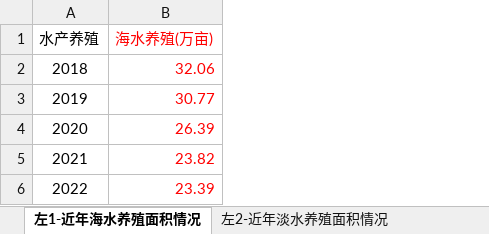
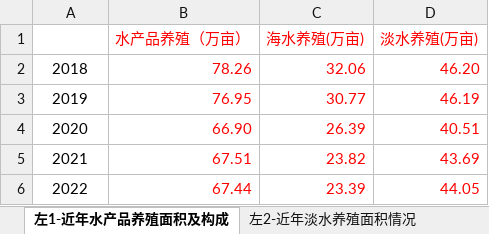
Before and after one commit to GZK66666/map-of-AgriRuralResource, an Excel workbook: src/main/resources/data/hainan/水产养殖.xlsx, sheet 左1-近年水产品养殖面积及构成, drawn as a sheet; values as stored, in another font and other column widths than the file's, no borders; the diff names each change by its address in the sheet, - before the commit and + after, or states it on an @@ line.

Commit message:
update hainan aqua chart1

```diff
--- a/src/main/resources/data/hainan/水产养殖.xlsx (sheet 左1-近年水产品养殖面积及构成)
+++ b/src/main/resources/data/hainan/水产养殖.xlsx (sheet 左1-近年水产品养殖面积及构成)
-sheet tab: 左1-近年海水养殖面积情况
+sheet tab: 左1-近年水产品养殖面积及构成
+column B (水产品养殖（万亩）), rows 2-6: 78.26 | 76.95 | 66.90 | 67.51 | 67.44
+column D (淡水养殖(万亩)), rows 2-6: 46.20 | 46.19 | 40.51 | 43.69 | 44.05
-A1: 水产养殖
+A1: (empty)
```
Also changed, not shown: 4 other files.
